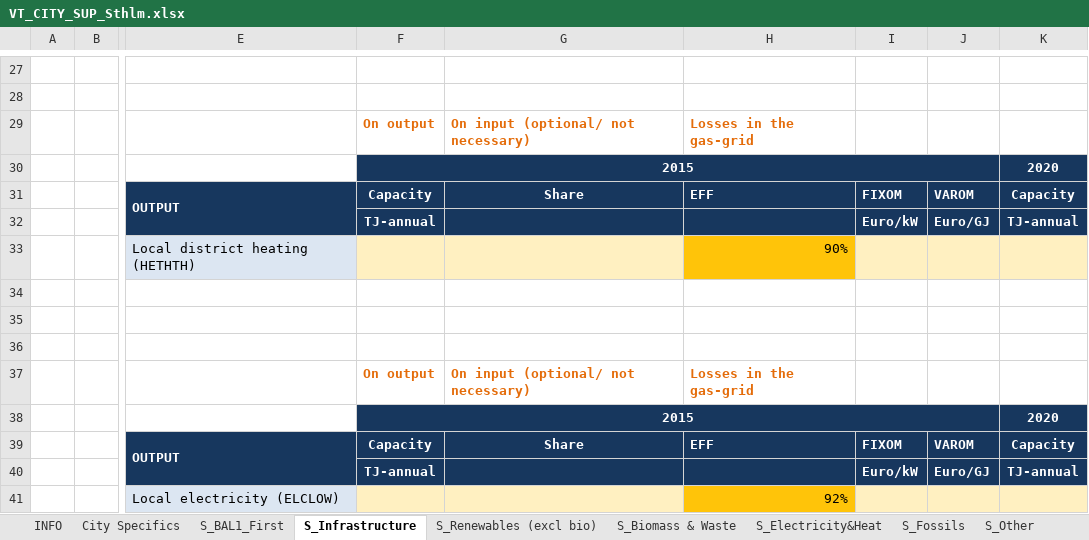
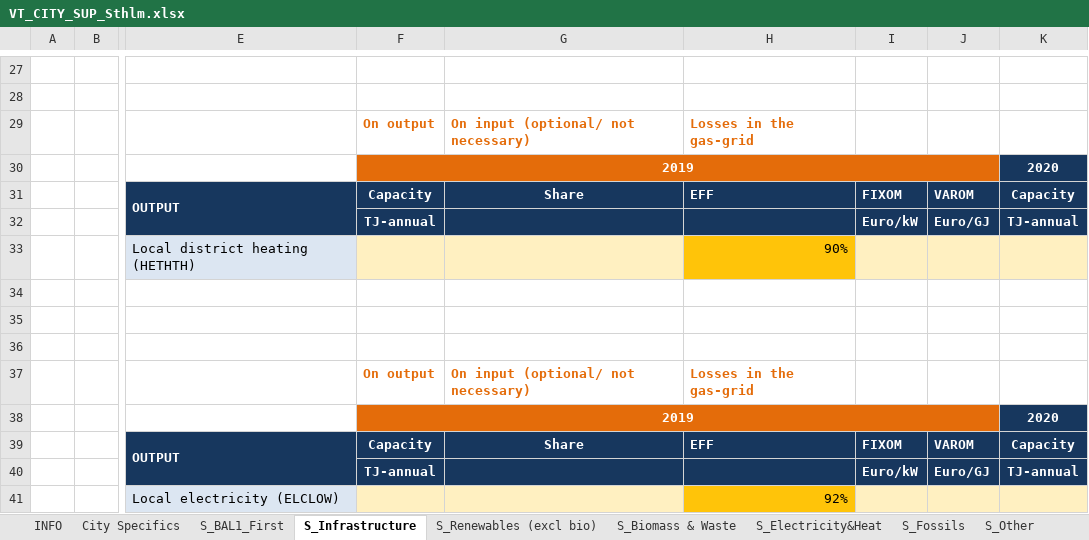
Before and after one commit to BellaGrenander/City_TRA_STHLM, an Excel workbook: VT_CITY_SUP_Sthlm.xlsx, sheet S_Infrastructure, drawn as a sheet; only a part is shown, gaps mark what is left out; values as stored, in another font and other column widths than the file's, no borders; the diff names each change by its address in the sheet, - before the commit and + after, or states it on an @@ line.

```diff
--- a/VT_CITY_SUP_Sthlm.xlsx (sheet S_Infrastructure)
+++ b/VT_CITY_SUP_Sthlm.xlsx (sheet S_Infrastructure)
-F30: 2015
+F30: 2019
-F30:J30 fill: #17375E
+F30:J30 fill: #E46C0A
-F38: 2015
+F38: 2019
-F38:J38 fill: #17375E
+F38:J38 fill: #E46C0A
```
Also changed, not shown: sheet S_Electricity&Heat, SubRES_TMPL/SubRes_B-NewTechs_TRA_Trans.xlsx, SuppXLS/Scen_DEMAND_Base_BAU.xlsx, 2 other files.
